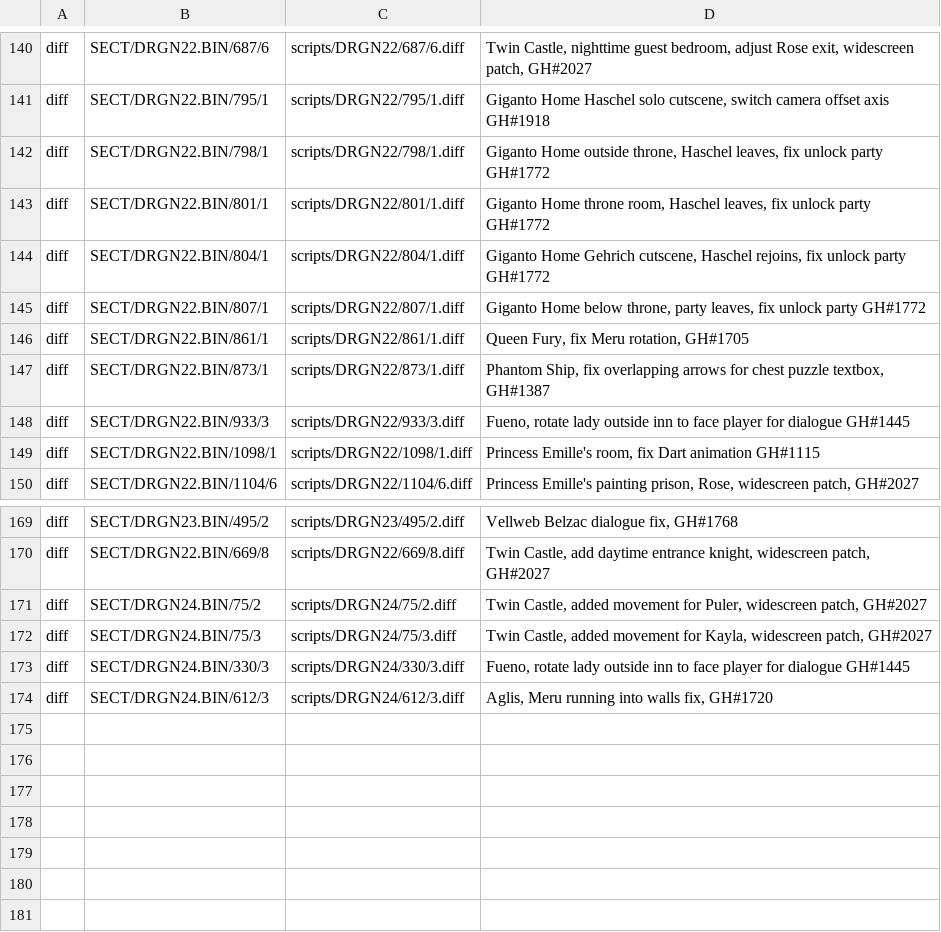
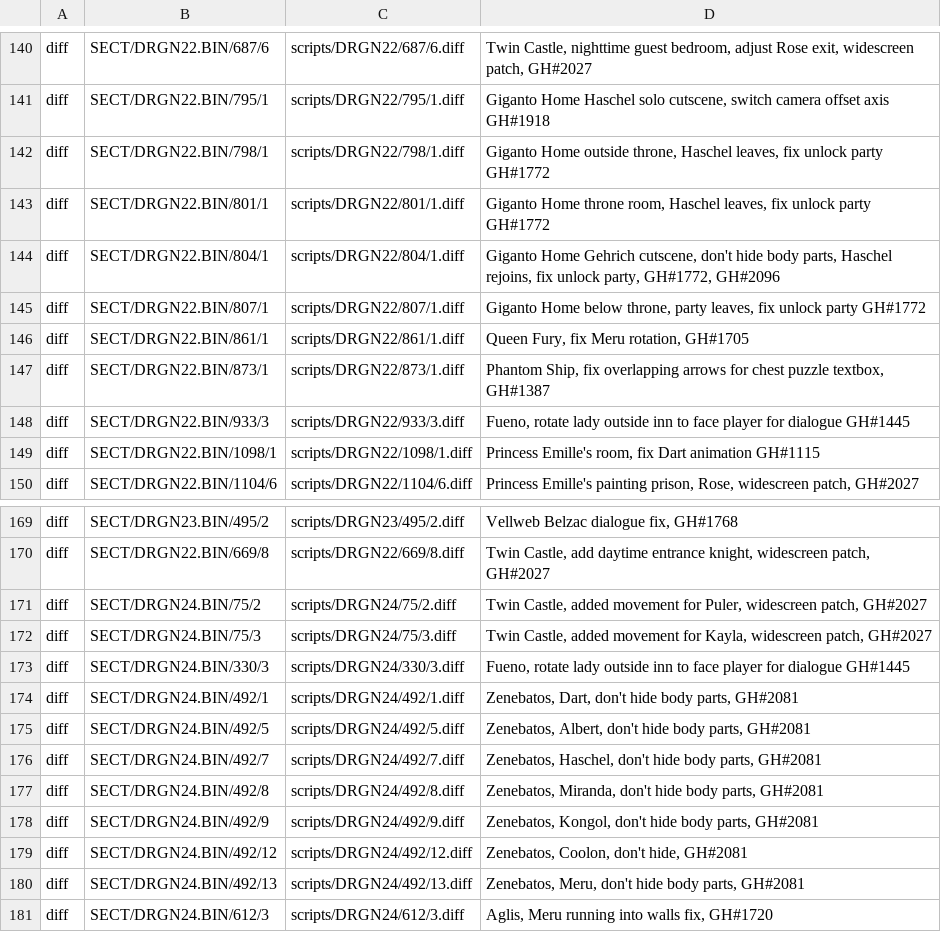
Before and after one commit to Legend-of-Dragoon-Modding/Severed-Chains, a CSV file: patches/scripts.csv, drawn as a sheet; only a part is shown, gaps mark what is left out.

Commit message:
Fix missing body parts in Zenebatos and Gehrich cut (#2095)
* Fix missing body parts in Zenebatos cut

* Fix missing body parts in Home of Gigantos cut

```diff
--- a/patches/scripts.csv
+++ b/patches/scripts.csv
@@ -143,3 +143,3 @@ diff,SECT/DRGN22.BIN/798/1,scripts/DRGN22/798/1.diff,"Giganto Home outside thron
 diff,SECT/DRGN22.BIN/801/1,scripts/DRGN22/801/1.diff,"Giganto Home throne room, Haschel leaves, fix unlock party GH#1772"
-diff,SECT/DRGN22.BIN/804/1,scripts/DRGN22/804/1.diff,"Giganto Home Gehrich cutscene, Haschel rejoins, fix unlock party GH#1772"
+diff,SECT/DRGN22.BIN/804/1,scripts/DRGN22/804/1.diff,"Giganto Home Gehrich cutscene, don't hide body parts, Haschel rejoins, fix unlock party, GH#1772, GH#2096"
 diff,SECT/DRGN22.BIN/807/1,scripts/DRGN22/807/1.diff,"Giganto Home below throne, party leaves, fix unlock party GH#1772"
@@ -173,2 +173,9 @@ diff,SECT/DRGN24.BIN/75/3,scripts/DRGN24/75/3.diff,"Twin Castle, added movement
 diff,SECT/DRGN24.BIN/330/3,scripts/DRGN24/330/3.diff,"Fueno, rotate lady outside inn to face player for dialogue GH#1445"
+diff,SECT/DRGN24.BIN/492/1,scripts/DRGN24/492/1.diff,"Zenebatos, Dart, don't hide body parts, GH#2081"
+diff,SECT/DRGN24.BIN/492/5,scripts/DRGN24/492/5.diff,"Zenebatos, Albert, don't hide body parts, GH#2081"
+diff,SECT/DRGN24.BIN/492/7,scripts/DRGN24/492/7.diff,"Zenebatos, Haschel, don't hide body parts, GH#2081"
+diff,SECT/DRGN24.BIN/492/8,scripts/DRGN24/492/8.diff,"Zenebatos, Miranda, don't hide body parts, GH#2081"
+diff,SECT/DRGN24.BIN/492/9,scripts/DRGN24/492/9.diff,"Zenebatos, Kongol, don't hide body parts, GH#2081"
+diff,SECT/DRGN24.BIN/492/12,scripts/DRGN24/492/12.diff,"Zenebatos, Coolon, don't hide, GH#2081"
+diff,SECT/DRGN24.BIN/492/13,scripts/DRGN24/492/13.diff,"Zenebatos, Meru, don't hide body parts, GH#2081"
 diff,SECT/DRGN24.BIN/612/3,scripts/DRGN24/612/3.diff,"Aglis, Meru running into walls fix, GH#1720"
```
Also changed, not shown: 8 other files.
